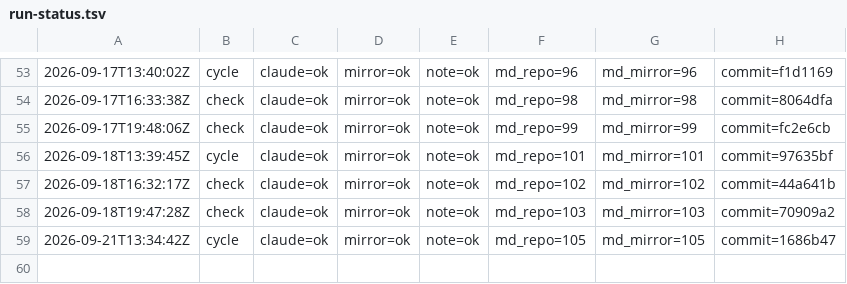
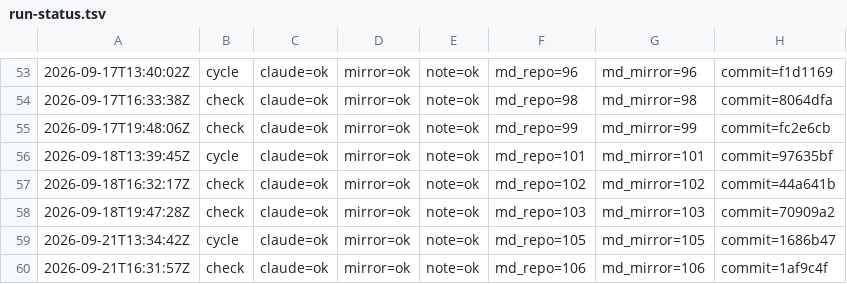
Before and after one commit to dovidlfeldman/awesome-systematic-trading, a TSV file: automation/run-status.tsv, drawn as a sheet; only a part is shown, gaps mark what is left out; the diff names each change by its address in the sheet, - before the commit and + after, or states it on an @@ line.

Commit message:
Run status: check claude=ok mirror=ok note=ok (106/106 md)

```diff
--- a/automation/run-status.tsv
+++ b/automation/run-status.tsv
+row 60: 2026-09-21T16:31:57Z | check | claude=ok | mirror=ok | note=ok | md_repo=106 | md_mirror=106 | commit=1af9c4f
```
